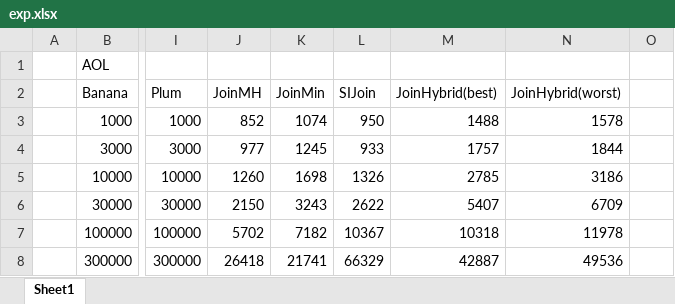
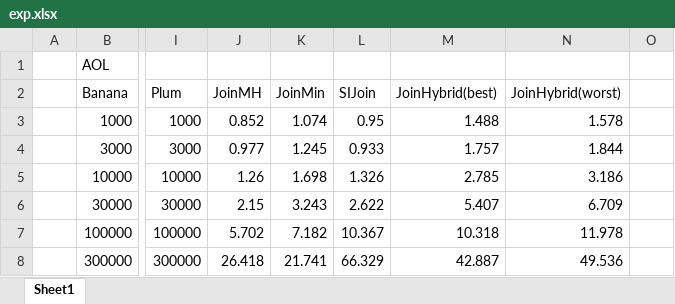
Before and after one commit to skh11720/string_synonyms-code, an Excel workbook: exp/exp.xlsx, sheet Sheet1, drawn as a sheet; only a part is shown, gaps mark what is left out; values as stored, in another font and other column widths than the file's, no borders; charts and pictures not drawn; the diff covers the shown part only; the diff names each change by its address in the sheet, - before the commit and + after, or states it on an @@ line.

```diff
--- a/exp/exp.xlsx (sheet Sheet1)
+++ b/exp/exp.xlsx (sheet Sheet1)
-J3: 852
+J3: 0.852
-K3: 1074
+K3: 1.074
-L3: 950
+L3: 0.95
-M3: 1488
+M3: 1.488
-N3: 1578
+N3: 1.578
-J4: 977
+J4: 0.977
-K4: 1245
+K4: 1.245
-L4: 933
+L4: 0.933
-M4: 1757
+M4: 1.757
-N4: 1844
+N4: 1.844
-J5: 1260
+J5: 1.26
-K5: 1698
+K5: 1.698
-L5: 1326
+L5: 1.326
-M5: 2785
+M5: 2.785
-N5: 3186
+N5: 3.186
-J6: 2150
+J6: 2.15
-K6: 3243
+K6: 3.243
-L6: 2622
+L6: 2.622
-M6: 5407
+M6: 5.407
-N6: 6709
+N6: 6.709
-J7: 5702
+J7: 5.702
-K7: 7182
+K7: 7.182
-L7: 10367
+L7: 10.367
-M7: 10318
+M7: 10.318
-N7: 11978
+N7: 11.978
-J8: 26418
+J8: 26.418
-K8: 21741
+K8: 21.741
-L8: 66329
+L8: 66.329
-M8: 42887
+M8: 42.887
-N8: 49536
+N8: 49.536
```
Also changed, not shown: 53 edited cells elsewhere in this sheet, charts or pictures, 2 other files.
